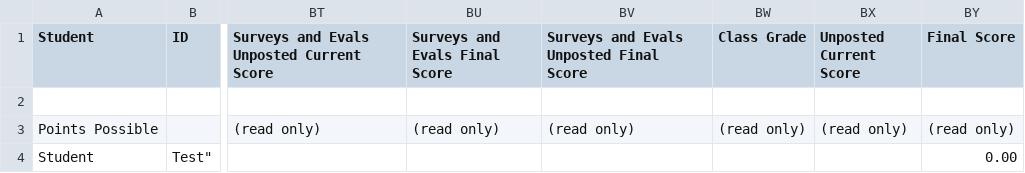
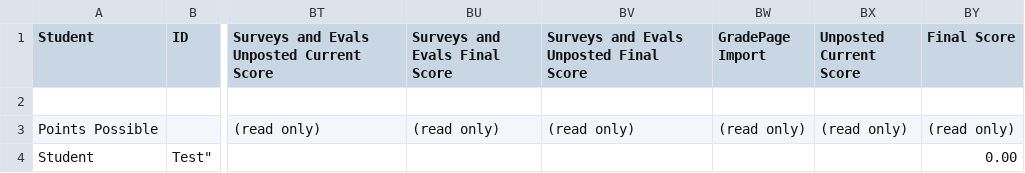
Before and after one commit to uw-it-aca/gradepage, a CSV file: course_grader/resources/csv/unk_delimiter.csv, drawn as a sheet; only a part is shown, gaps mark what is left out; the diff names each change by its address in the sheet, - before the commit and + after, or states it on an @@ line.

```diff
--- a/course_grader/resources/csv/unk_delimiter.csv
+++ b/course_grader/resources/csv/unk_delimiter.csv
-BW1: Class Grade
+BW1: GradePage Import
```
Also changed, not shown: course_grader/resources/csv/test2.csv, 2 other files.
